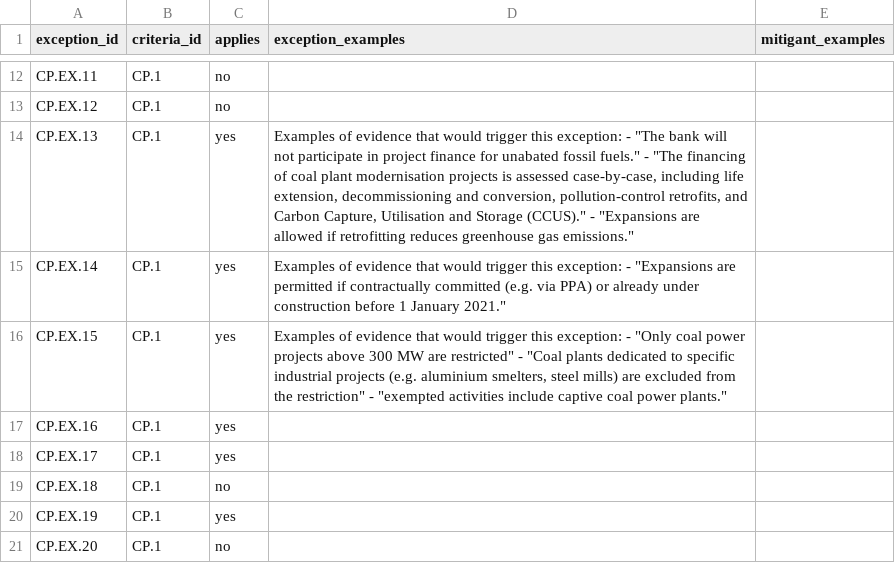
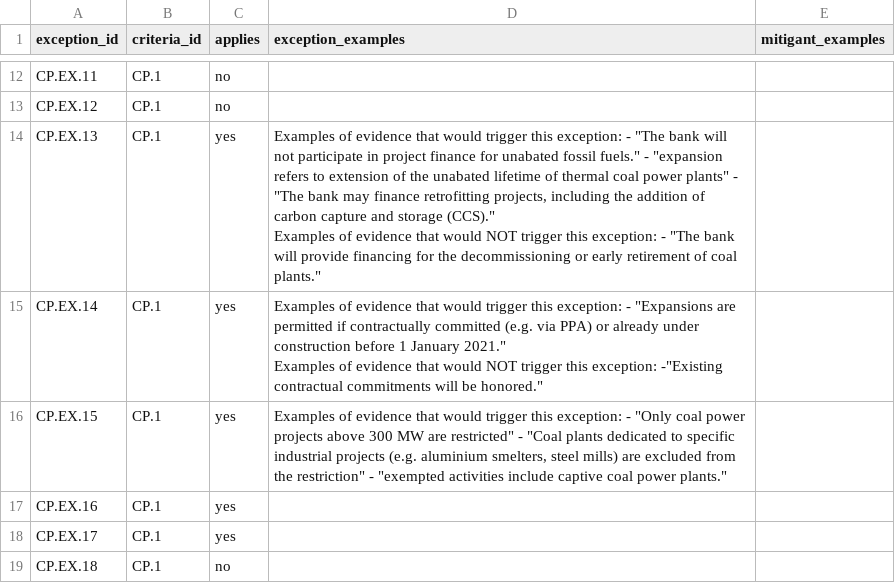
Before and after one commit to XavierL64/ai-policy-assessor, a CSV file: exceptions/exceptions_criteria.csv, drawn as a sheet; only a part is shown, gaps mark what is left out; the shorter side is filled out with more unchanged rows.

Commit message:
Implement two-step analysis and enhance policy assessment system
- Add new two-step analysis workflow with separate definition and commitment assessment phases
- Refine criteria definitions and examples for better clarity (CP.1)
- Update exception taxonomy with improved examples and clearer language
- Add comprehensive text normalization and reference validation utilities
- Implement definitions section detection and policy content splitting
- Update assessment examples with more accurate test cases
- Enhance input processing and prompt engineering for better model performance

```diff
--- a/exceptions/exceptions_criteria.csv
+++ b/exceptions/exceptions_criteria.csv
@@ -15,4 +15,6 @@ CP.EX.11,CP.1,no,,
 CP.EX.12,CP.1,no,,
-CP.EX.13,CP.1,yes,"Examples of evidence that would trigger this exception: - ""The bank will not participate in project finance for unabated fossil fuels."" - ""The financing of coal plant modernisation projects is assessed case-by-case, including life extension, decommissioning and conversion, pollution-control retrofits, and Carbon Capture, Utilisation and Storage (CCUS)."" - ""Expansions are allowed if retrofitting reduces greenhouse gas emissions.""",
-CP.EX.14,CP.1,yes,"Examples of evidence that would trigger this exception: - ""Expansions are permitted if contractually committed (e.g. via PPA) or already under construction before 1 January 2021.""",
+CP.EX.13,CP.1,yes,"Examples of evidence that would trigger this exception: - ""The bank will not participate in project finance for unabated fossil fuels."" - ""expansion refers to extension of the unabated lifetime of thermal coal power plants"" - ""The bank may finance retrofitting projects, including the addition of carbon capture and storage (CCS).""
+Examples of evidence that would NOT trigger this exception: - ""The bank will provide financing for the decommissioning or early retirement of coal plants.""",
+CP.EX.14,CP.1,yes,"Examples of evidence that would trigger this exception: - ""Expansions are permitted if contractually committed (e.g. via PPA) or already under construction before 1 January 2021.""
+Examples of evidence that would NOT trigger this exception: -""Existing contractual commitments will be honored.""",
 CP.EX.15,CP.1,yes,"Examples of evidence that would trigger this exception: - ""Only coal power projects above 300 MW are restricted"" - ""Coal plants dedicated to specific industrial projects (e.g. aluminium smelters, steel mills) are excluded from the restriction"" - ""exempted activities include captive coal power plants.""",
```
Also changed, not shown: criteria/criteria.csv, exceptions/exceptions.csv, 11 other files.
